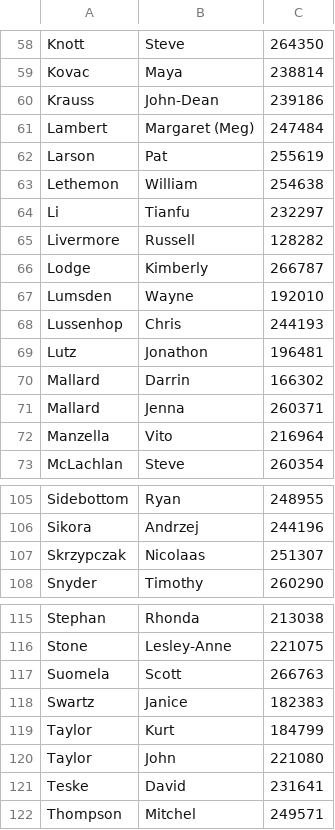
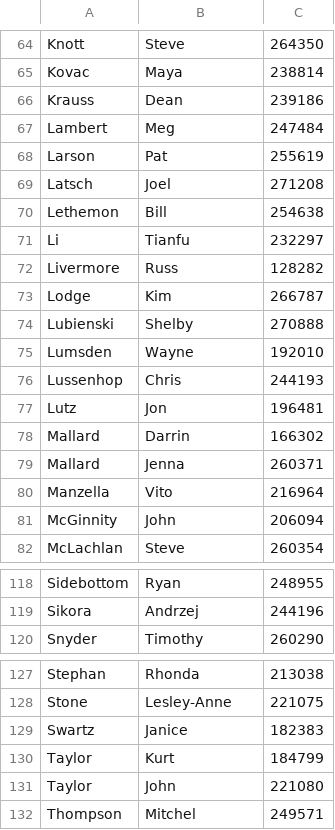
Before and after one commit to BackPacker777/PK.IncidentReporting, a CSV file: data/patrollers.csv, drawn as a sheet; only a part is shown, gaps mark what is left out; the diff covers the shown part only.

```diff
--- a/data/patrollers.csv
+++ b/data/patrollers.csv
@@ -59,12 +65,14 @@ Knott,Steve,264350
 Kovac,Maya,238814
-Krauss,John-Dean,239186
-Lambert,Margaret (Meg),247484
+Krauss,Dean,239186
+Lambert,Meg,247484
 Larson,Pat,255619
-Lethemon,William,254638
+Latsch,Joel,271208
+Lethemon,Bill,254638
 Li,Tianfu,232297
-Livermore,Russell,128282
-Lodge,Kimberly,266787
+Livermore,Russ,128282
+Lodge,Kim,266787
+Lubienski,Shelby,270888
 Lumsden,Wayne,192010
 Lussenhop,Chris,244193
-Lutz,Jonathon,196481
+Lutz,Jon,196481
 Mallard,Darrin,166302
@@ -72,2 +80,3 @@ Mallard,Jenna,260371
 Manzella,Vito,216964
+McGinnity,John,206094
 McLachlan,Steve,260354
@@ -106,3 +119,2 @@ Sidebottom,Ryan,248955
 Sikora,Andrzej,244196
-Skrzypczak,Nicolaas,251307
 Snyder,Timothy,260290
@@ -116,3 +128,2 @@ Stephan,Rhonda,213038
 Stone,Lesley-Anne,221075
-Suomela,Scott,266763
 Swartz,Janice,182383
@@ -120,3 +131,2 @@ Taylor,Kurt,184799
 Taylor,John,221080
-Teske,David,231641
 Thompson,Mitchel,249571
```
Also changed, not shown: 15 added rows, 4 removed rows, 1 moved row and 11 edited cells elsewhere in this file, 1 other file.
